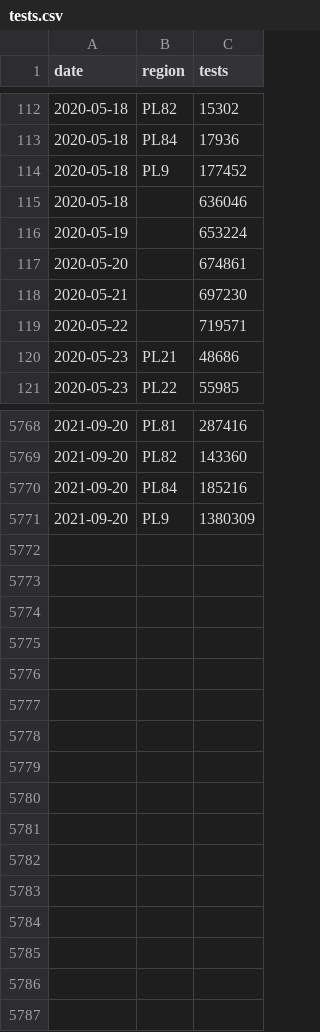
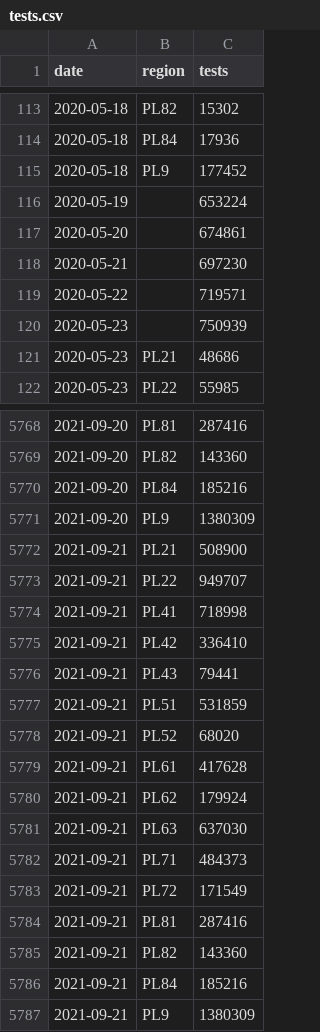
Before and after one commit to martinbenes1996/covid19poland, a CSV file: data/tests.csv, drawn as a sheet; only a part is shown, gaps mark what is left out; the diff covers the shown part only.

```diff
--- a/data/tests.csv
+++ b/data/tests.csv
@@ -114,3 +115,2 @@ date,region,tests
 2020-05-18,PL9,177452
-2020-05-18,,636046
 2020-05-19,,653224
@@ -119,2 +119,3 @@ date,region,tests
 2020-05-22,,719571
+2020-05-23,,750939
 2020-05-23,PL21,48686
@@ -5771 +5771,17 @@ date,region,tests
 2021-09-20,PL9,1380309
+2021-09-21,PL21,508900
+2021-09-21,PL22,949707
+2021-09-21,PL41,718998
+2021-09-21,PL42,336410
+2021-09-21,PL43,79441
+2021-09-21,PL51,531859
+2021-09-21,PL52,68020
+2021-09-21,PL61,417628
+2021-09-21,PL62,179924
+2021-09-21,PL63,637030
+2021-09-21,PL71,484373
+2021-09-21,PL72,171549
+2021-09-21,PL81,287416
+2021-09-21,PL82,143360
+2021-09-21,PL84,185216
+2021-09-21,PL9,1380309
```
Also changed, not shown: 10 moved rows elsewhere in this file.
